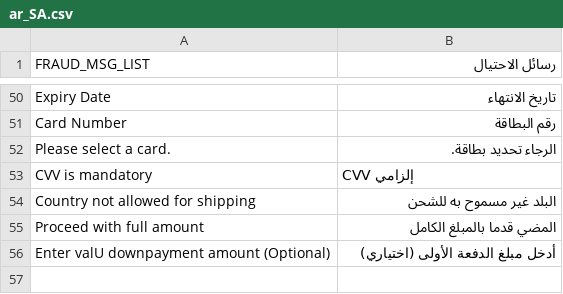
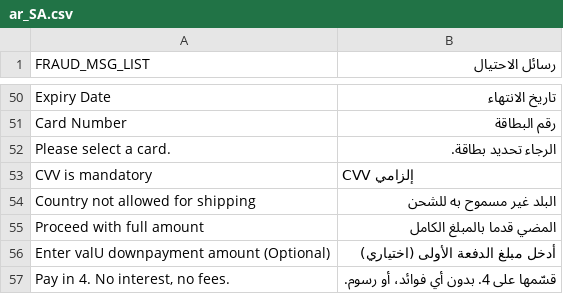
Before and after one commit to payfort/magento2-payfort, a CSV file: magento2-aps/Amazonpaymentservices/Fort/i18n/ar_SA.csv, drawn as a sheet; only a part is shown, gaps mark what is left out; the diff names each change by its address in the sheet, - before the commit and + after, or states it on an @@ line.

```diff
--- a/magento2-aps/Amazonpaymentservices/Fort/i18n/ar_SA.csv
+++ b/magento2-aps/Amazonpaymentservices/Fort/i18n/ar_SA.csv
+row 57: Pay in 4. No interest, no fees. | قسّمها على 4. بدون أي فوائد، أو رسوم.
```
Also changed, not shown: magento2-aps/Amazonpaymentservices/Fort/i18n/en_US.csv, 21 other files.
